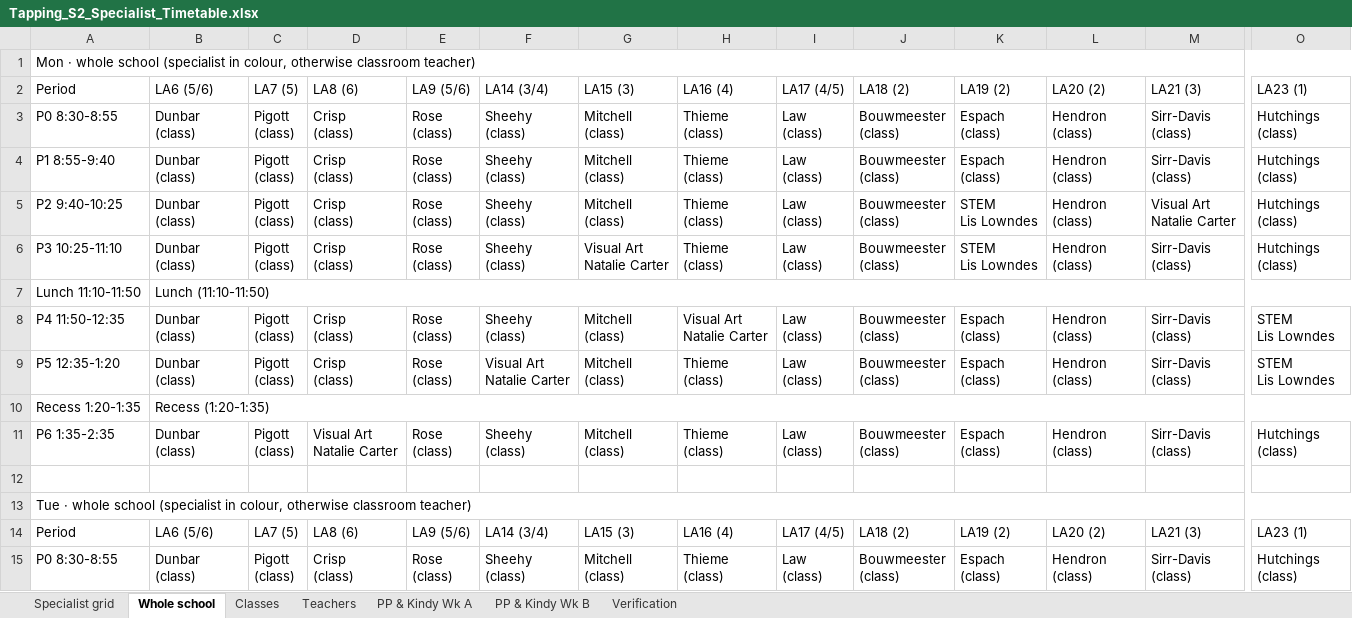
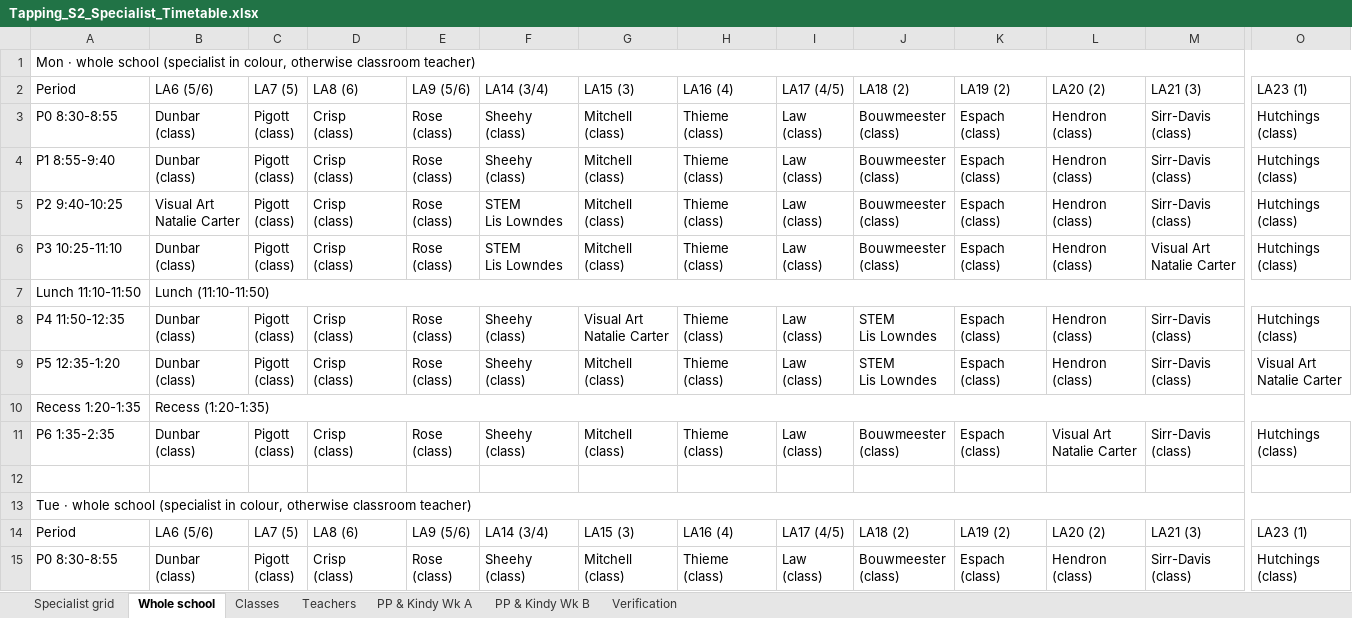
Before and after one commit to btrpchev/tapping-s2-timetable, an Excel workbook: Tapping_S2_Specialist_Timetable.xlsx, sheet Whole school, drawn as a sheet; only a part is shown, gaps mark what is left out; values as stored, in another font and other column widths than the file's, no cell formats; ↵ is a line break in a cell; the diff covers the shown part only; the diff names each change by its address in the sheet, - before the commit and + after, or states it on an @@ line.

```diff
--- a/Tapping_S2_Specialist_Timetable.xlsx (sheet Whole school)
+++ b/Tapping_S2_Specialist_Timetable.xlsx (sheet Whole school)
-B5: Dunbar ↵ (class)
+B5: Visual Art ↵ Natalie Carter
-F5:F6: Sheehy ↵ (class)
+F5:F6: STEM ↵ Lis Lowndes
-K5:K6: STEM ↵ Lis Lowndes
+K5:K6: Espach ↵ (class)
-M5: Visual Art ↵ Natalie Carter
+M5: Sirr-Davis ↵ (class)
-G6: Visual Art ↵ Natalie Carter
+G6: Mitchell ↵ (class)
-M6: Sirr-Davis ↵ (class)
+M6: Visual Art ↵ Natalie Carter
-G8: Mitchell ↵ (class)
+G8: Visual Art ↵ Natalie Carter
-H8: Visual Art ↵ Natalie Carter
+H8: Thieme ↵ (class)
-J8:J9: Bouwmeester ↵ (class)
+J8:J9: STEM ↵ Lis Lowndes
-O8: STEM ↵ Lis Lowndes
+O8: Hutchings ↵ (class)
-F9: Visual Art ↵ Natalie Carter
+F9: Sheehy ↵ (class)
-O9: STEM ↵ Lis Lowndes
+O9: Visual Art ↵ Natalie Carter
-D11: Visual Art ↵ Natalie Carter
+D11: Crisp ↵ (class)
-L11: Hendron ↵ (class)
+L11: Visual Art ↵ Natalie Carter
```
Also changed, not shown: 66 edited cells elsewhere in this sheet, sheet Teachers, sheet Classes, sheet Specialist grid, sheet Verification, cell formats, 7 other files.
